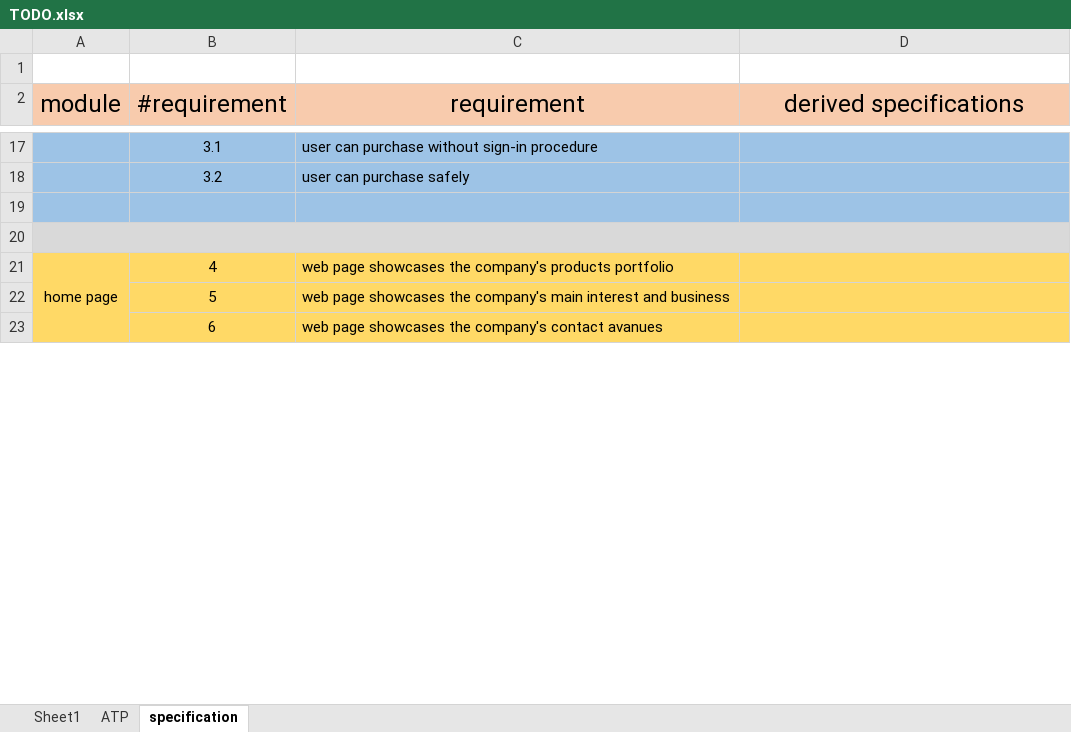
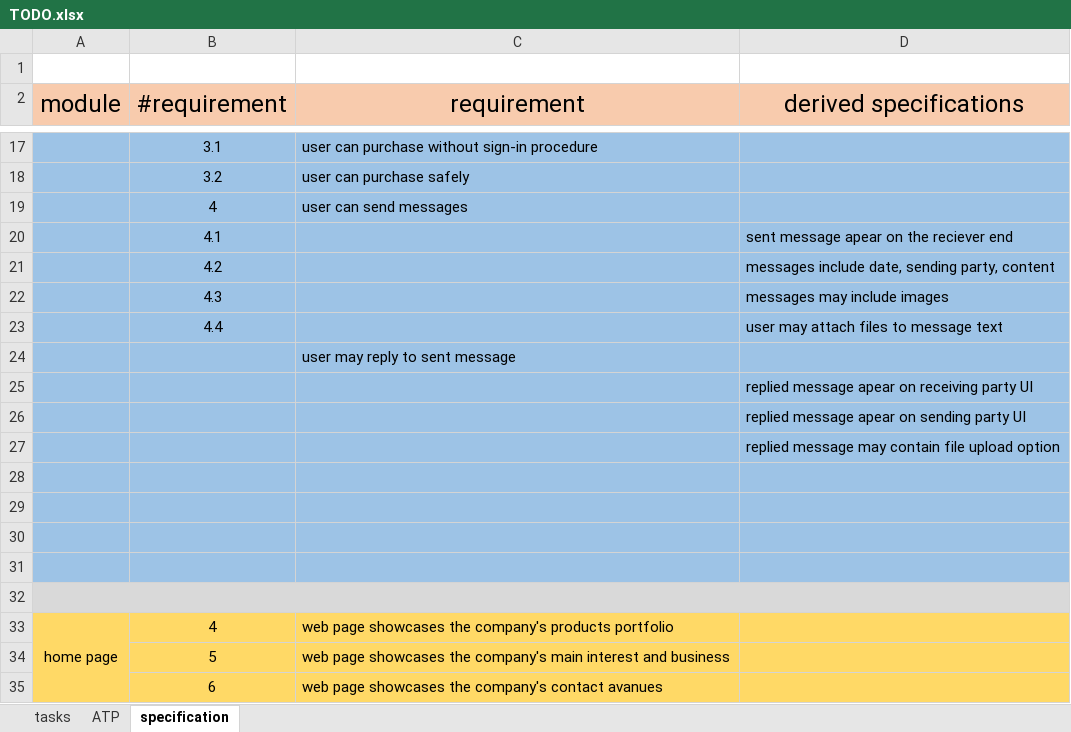
Before and after one commit to eliyahulevi/final_project, an Excel workbook: TODO.xlsx, sheet specification, drawn as a sheet; only a part is shown, gaps mark what is left out; values as stored, in another font and other column widths than the file's, no borders; the diff covers the shown part only; the diff names each change by its address in the sheet, - before the commit and + after, or states it on an @@ line.

```diff
--- a/TODO.xlsx (sheet specification)
+++ b/TODO.xlsx (sheet specification)
-sheet tab: Sheet1
+sheet tab: tasks
+row 19:  | 4 | user can send messages
+row 20:  | 4.1 |  | sent message apear on the reciever end
+row 21:  | 4.2 |  | messages include date, sending party, content
+row 22:  | 4.3 |  | messages may include images
+row 23:  | 4.4 |  | user may attach files to message text
+row 24:  |  | user may reply to sent message
+row 25:  |  |  | replied message apear on receiving party UI
+row 26:  |  |  | replied message apear on sending party UI
+row 27:  |  |  | replied message may contain file upload option
+row 28: (empty)
+row 29: (empty)
+row 30: (empty)
```
Also changed, not shown: 19 added rows and 1 edited cell elsewhere in this sheet.
